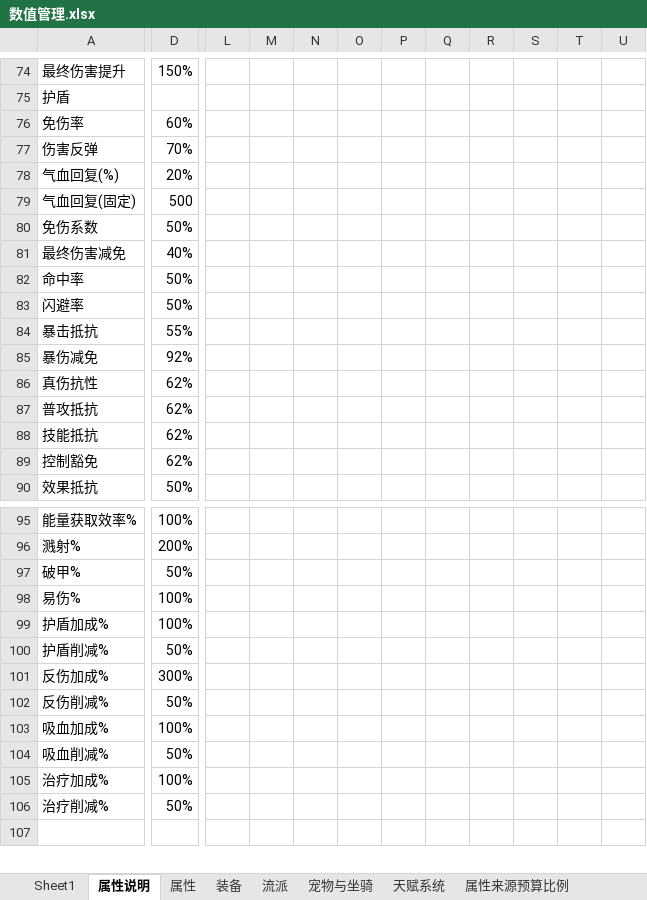
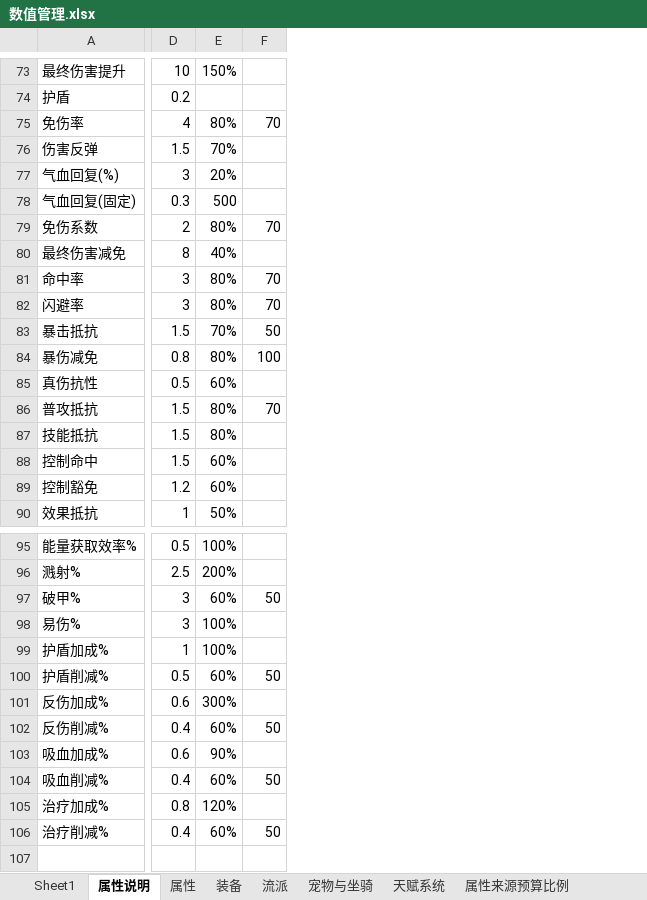
Before and after one commit to 1132987667/CombatDebugStudio, an Excel workbook: documents/新需求/数值管理.xlsx, sheet 属性说明, drawn as a sheet; only a part is shown, gaps mark what is left out; values as stored, in another font and other column widths than the file's, no borders; removed rows and columns are numbered as before the commit, all else as after; rows hold the shown columns only; the diff covers the shown part only; the diff names each change by its address in the sheet, - before the commit and + after, or states it on an @@ line.

```diff
--- a/documents/新需求/数值管理.xlsx (sheet 属性说明)
+++ b/documents/新需求/数值管理.xlsx (sheet 属性说明)
+column D, rows 73-87: 10 | 0.2 | 4 | 1.5 | 3 | 0.3 | 2 | 8 | 3 | 3 | 1.5 | 0.8 | 0.5 | 1.5 | 1.5; rows 89-90: 1.2 | 1; rows 95-106: 0.5 | 2.5 | 3 | 3 | 1 | 0.5 | 0.6 | 0.4 | 0.6 | 0.4 | 0.8 | 0.4
+column F, rows 75-86: 70 |  |  |  | 70 |  | 70 | 70 | 50 | 100 |  | 70; rows 97-106: 50 |  |  | 50 |  | 50 |  | 50 |  | 50
-column L, empty
-column M, empty
-column N, empty
-column O, empty
-column P, empty
-column Q, empty
-column R, empty
-column S, empty
-column T, empty
-column U, empty
-E75: 60%
+E75: 80%
-E79: 50%
+E79: 80%
-E81:E82: 50%
+E81:E82: 80%
-E83: 55%
+E83: 70%
-E84: 92%
+E84: 80%
-E85: 62%
+E85: 60%
-E86:E87: 62%
+E86:E87: 80%
+row 88: 控制命中 | 1.5 | 60%
-E89: 62%
+E89: 60%
-E97: 50%
+E97: 60%
-E100: 50%
+E100: 60%
-E102: 50%
+E102: 60%
-E103: 100%
+E103: 90%
-E104: 50%
+E104: 60%
-E105: 100%
+E105: 120%
-E106: 50%
+E106: 60%
```
Also changed, not shown: 7 added rows, 8 removed rows, 31 edited cells and merged cells elsewhere in this sheet, sheet 装备, sheet 宠物与坐骑.
